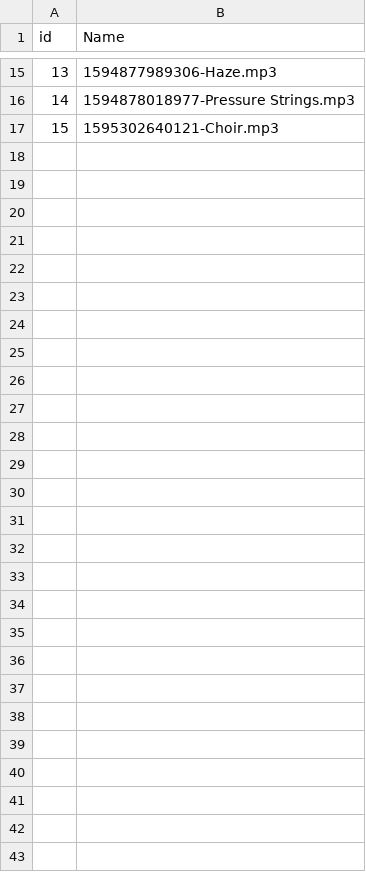
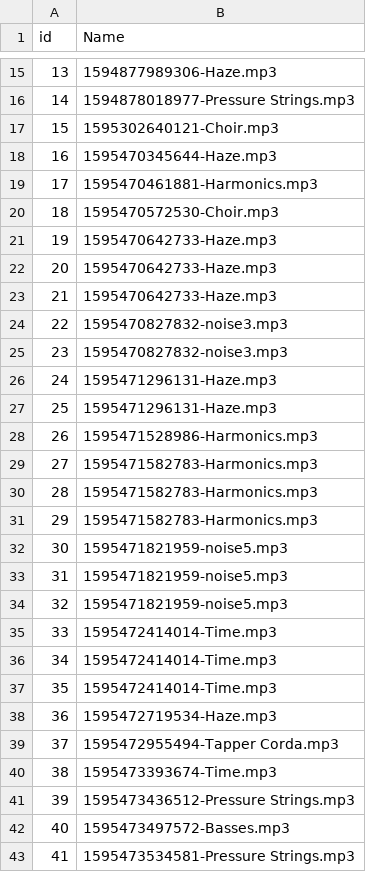
Before and after one commit to daniel-mckemie/flameKeeper, a CSV file: fileTracker.csv, drawn as a sheet; only a part is shown, gaps mark what is left out; the diff names each change by its address in the sheet, - before the commit and + after, or states it on an @@ line.

```diff
--- a/fileTracker.csv
+++ b/fileTracker.csv
+row 18: 16 | 1595470345644-Haze.mp3
+row 19: 17 | 1595470461881-Harmonics.mp3
+row 20: 18 | 1595470572530-Choir.mp3
+row 21: 19 | 1595470642733-Haze.mp3
+row 22: 20 | 1595470642733-Haze.mp3
+row 23: 21 | 1595470642733-Haze.mp3
+row 24: 22 | 1595470827832-noise3.mp3
+row 25: 23 | 1595470827832-noise3.mp3
+row 26: 24 | 1595471296131-Haze.mp3
+row 27: 25 | 1595471296131-Haze.mp3
+row 28: 26 | 1595471528986-Harmonics.mp3
+row 29: 27 | 1595471582783-Harmonics.mp3
+row 30: 28 | 1595471582783-Harmonics.mp3
+row 31: 29 | 1595471582783-Harmonics.mp3
+row 32: 30 | 1595471821959-noise5.mp3
+row 33: 31 | 1595471821959-noise5.mp3
+row 34: 32 | 1595471821959-noise5.mp3
+row 35: 33 | 1595472414014-Time.mp3
+row 36: 34 | 1595472414014-Time.mp3
+row 37: 35 | 1595472414014-Time.mp3
+row 38: 36 | 1595472719534-Haze.mp3
+row 39: 37 | 1595472955494-Tapper Corda.mp3
+row 40: 38 | 1595473393674-Time.mp3
+row 41: 39 | 1595473436512-Pressure Strings.mp3
+row 42: 40 | 1595473497572-Basses.mp3
+row 43: 41 | 1595473534581-Pressure Strings.mp3
```
Also changed, not shown: snapshot.csv, 8 other files.
